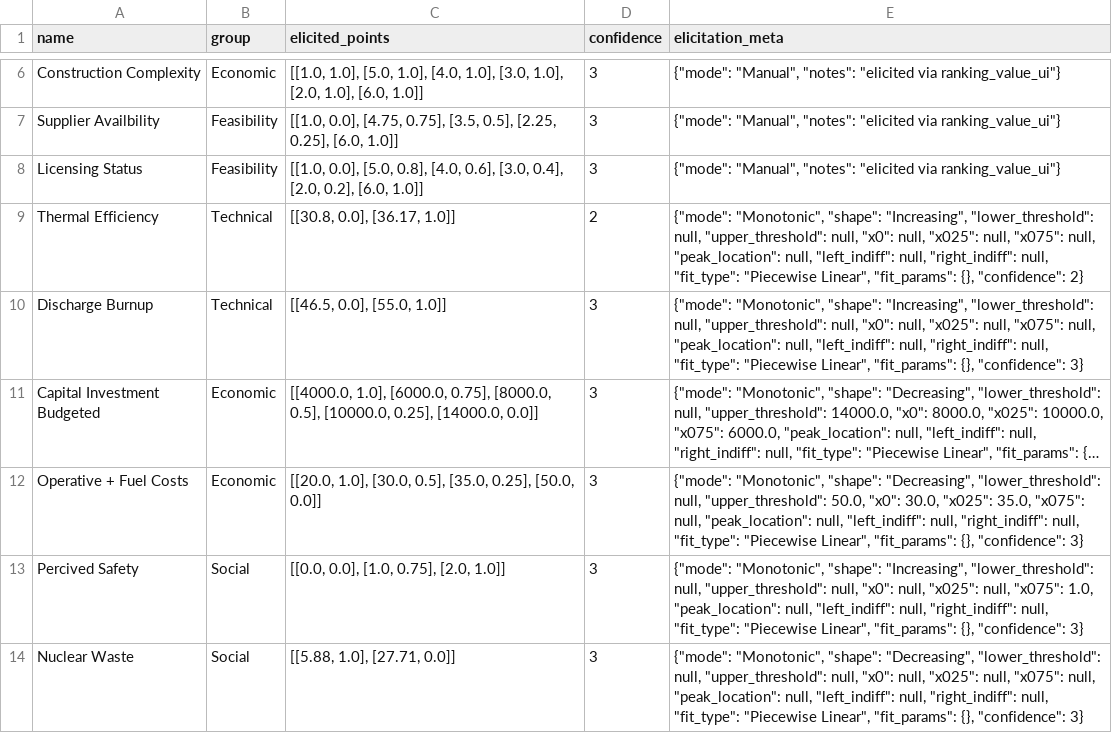
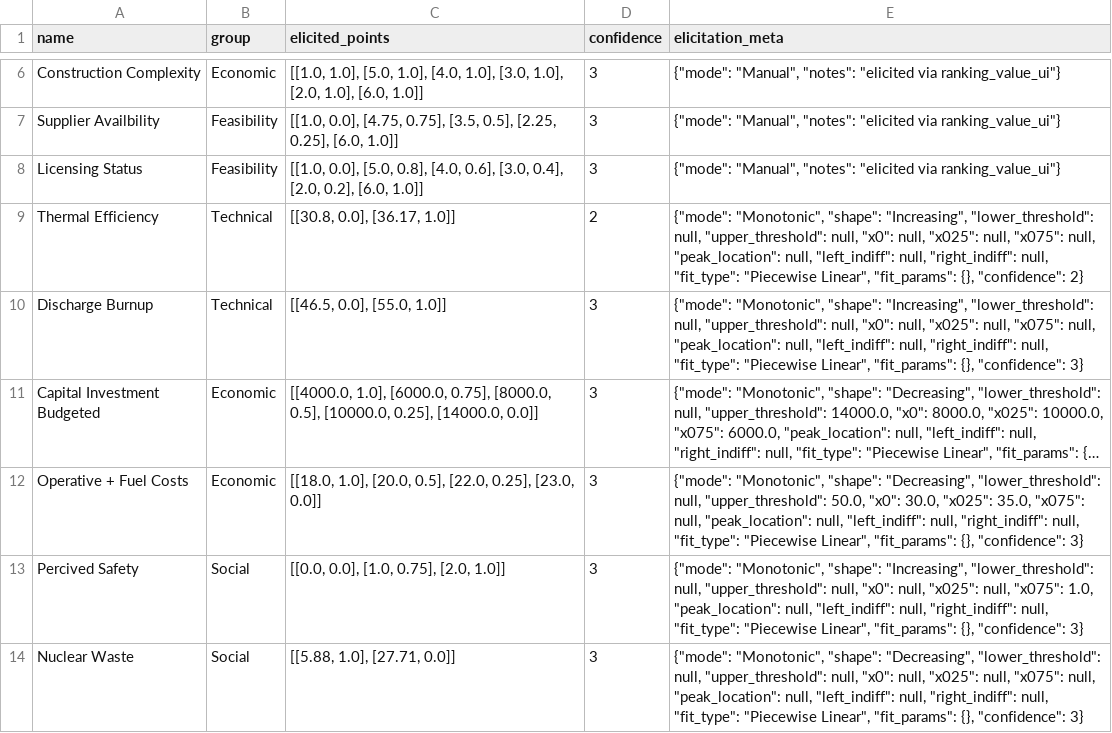
Before and after one commit to simo-pagliu/Master-Thesis, a CSV file: UP-MAVT/value_functions_1.csv, drawn as a sheet; only a part is shown, gaps mark what is left out; long unchanged cells end in …; the diff names each change by its address in the sheet, - before the commit and + after, or states it on an @@ line.

```diff
--- a/UP-MAVT/value_functions_1.csv
+++ b/UP-MAVT/value_functions_1.csv
-C12 (elicited_points): [[20.0, 1.0], [30.0, 0.5], [35.0, 0.25], [50.0, 0.0]]
+C12 (elicited_points): [[18.0, 1.0], [20.0, 0.5], [22.0, 0.25], [23.0, 0.0]]
```
Also changed, not shown: 03 - Weighting/value_functions.csv, UP-MAVT/wbt_results_1.csv, 3 other files.
